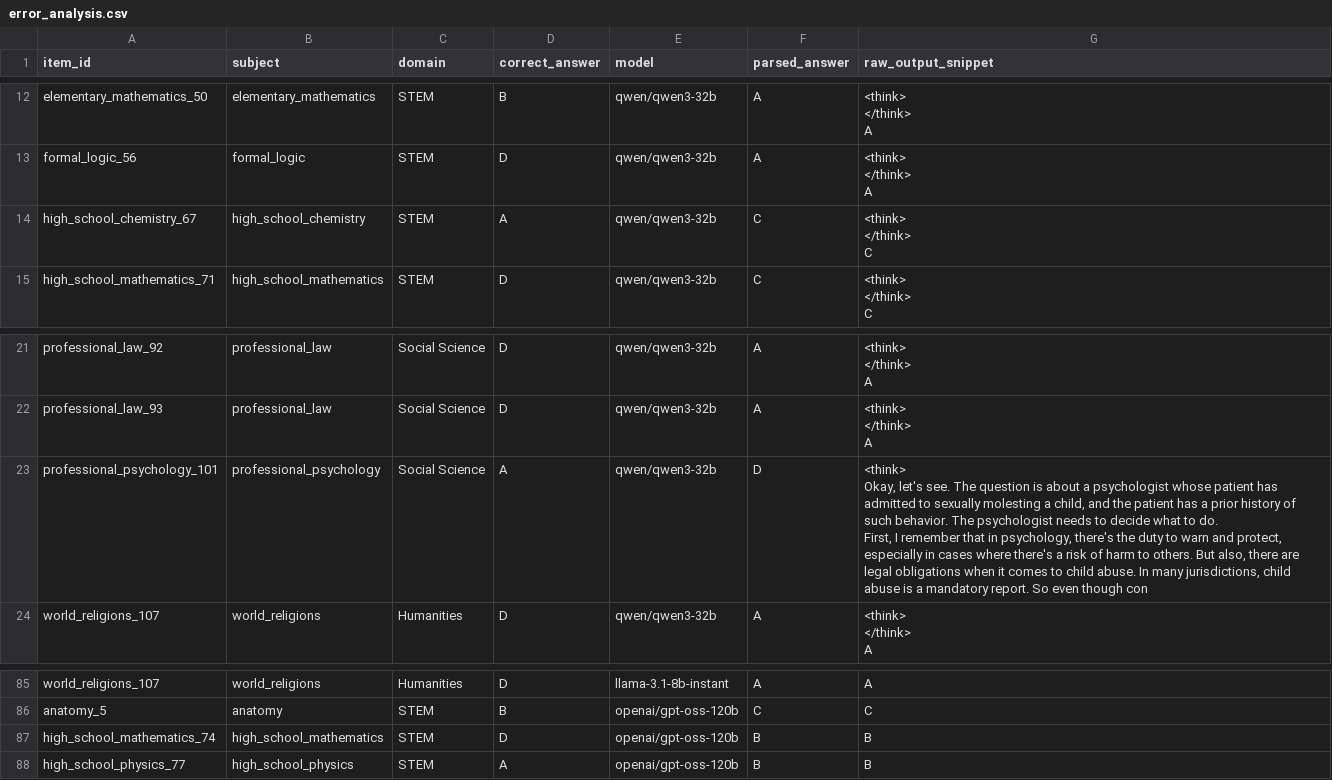
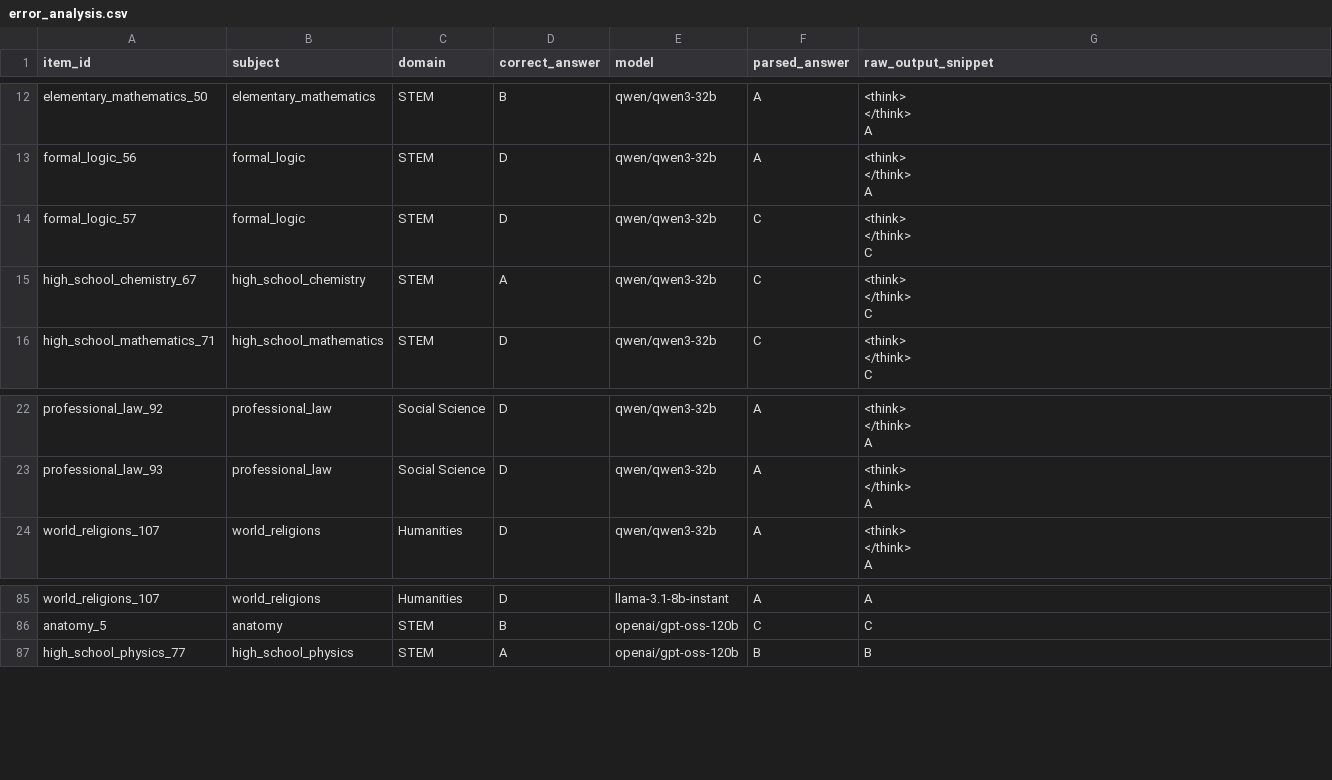
Before and after one commit to mu7hu/lang_tech, a CSV file: results/error_analysis.csv, drawn as a sheet; only a part is shown, gaps mark what is left out; removed rows and columns are numbered as before the commit, all else as after; ↵ is a line break in a cell; the diff names each change by its address in the sheet, - before the commit and + after, or states it on an @@ line.

```diff
--- a/results/error_analysis.csv
+++ b/results/error_analysis.csv
+row 14: formal_logic_57 | formal_logic | STEM | D | qwen/qwen3-32b | C | <think> ↵ </think> ↵ C
-row 23: professional_psychology_101 | professional_psychology | Social Science | A | qwen/qwen3-32b | D | <think> ↵ Okay, let's see. The question is about a psychologist whose patient has admitted to sexually molesting a child, and the patient has a prior history of such behavior. The psychologist needs to decide what to do. ↵ First, I remember that in psychology, there's the duty to warn and protect, especially in cases where there's a risk of harm to others. But also, there are legal obligations when it comes to child abuse. In many jurisdictions, child abuse is a mandatory report. So even though con
-row 87: high_school_mathematics_74 | high_school_mathematics | STEM | D | openai/gpt-oss-120b | B | B
```
Also changed, not shown: results/raw_results.csv, results/summary_metrics.csv, 9 other files.
